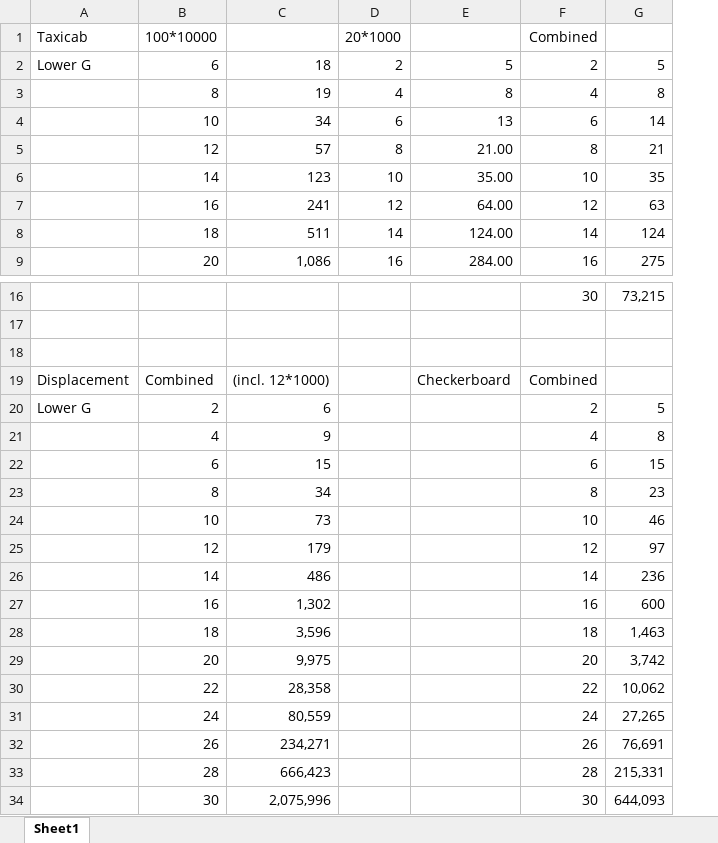
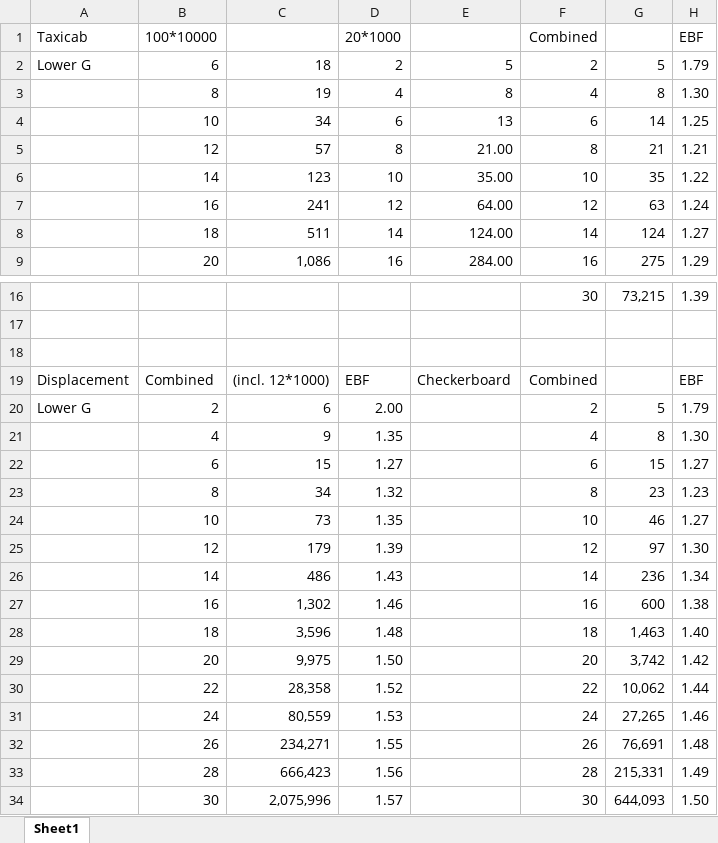
Before and after one commit to DuBose-Tuller/CSC370_HW1, an Excel workbook: Results.xlsx, sheet Sheet1, drawn as a sheet; only a part is shown, gaps mark what is left out; values as stored, in another font and other column widths than the file's, no borders; the diff names each change by its address in the sheet, - before the commit and + after, or states it on an @@ line.

```diff
--- a/Results.xlsx (sheet Sheet1)
+++ b/Results.xlsx (sheet Sheet1)
+column H (EBF), rows 2-9: 1.79 | 1.30 | 1.25 | 1.21 | 1.22 | 1.24 | 1.27 | 1.29; rows 16-34: 1.39 |  |  | EBF | 1.79 | 1.30 | 1.27 | 1.23 | 1.27 | 1.30 | 1.34 | 1.38 | 1.40 | 1.42 | 1.44 | 1.46 | 1.48 | 1.49 | 1.50
-D19 (20*1000): (empty)
+D19 (20*1000): EBF
-D20 (20*1000): (empty)
+D20 (20*1000): 2.00
-D21 (20*1000): (empty)
+D21 (20*1000): 1.35
-D22 (20*1000): (empty)
+D22 (20*1000): 1.27
-D23 (20*1000): (empty)
+D23 (20*1000): 1.32
-D24 (20*1000): (empty)
+D24 (20*1000): 1.35
-D25 (20*1000): (empty)
+D25 (20*1000): 1.39
-D26 (20*1000): (empty)
+D26 (20*1000): 1.43
-D27 (20*1000): (empty)
+D27 (20*1000): 1.46
-D28 (20*1000): (empty)
+D28 (20*1000): 1.48
-D29 (20*1000): (empty)
+D29 (20*1000): 1.50
-D30 (20*1000): (empty)
+D30 (20*1000): 1.52
-D31 (20*1000): (empty)
+D31 (20*1000): 1.53
-D32 (20*1000): (empty)
+D32 (20*1000): 1.55
-D33 (20*1000): (empty)
+D33 (20*1000): 1.56
-D34 (20*1000): (empty)
+D34 (20*1000): 1.57
```
Also changed, not shown: 2 other files.
